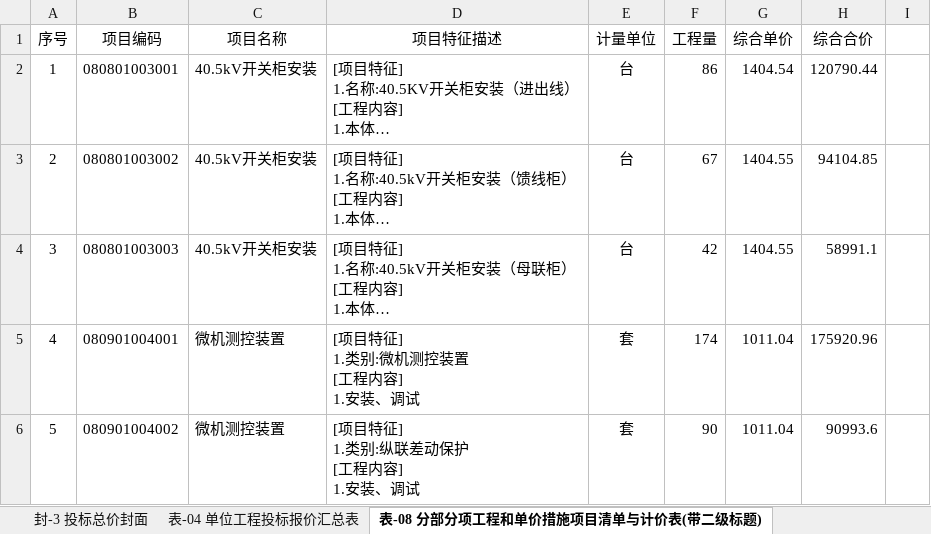
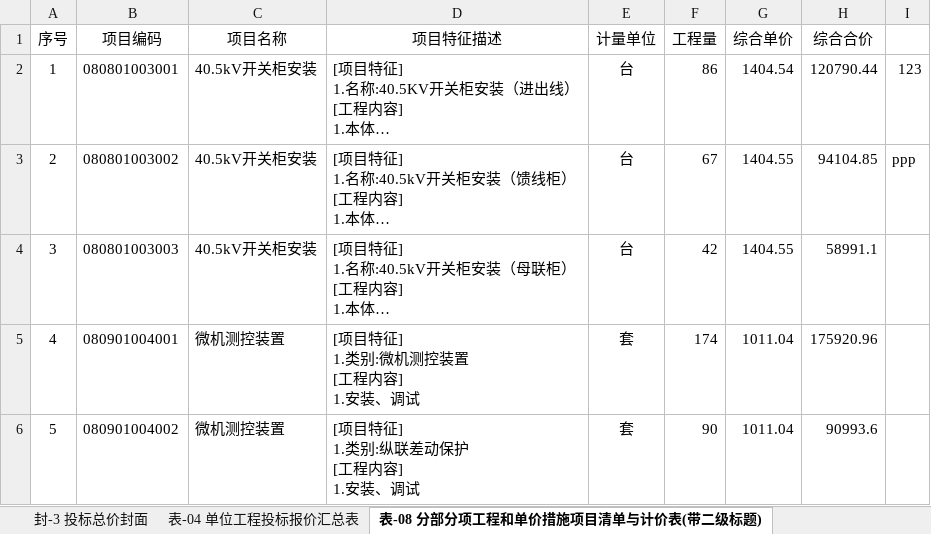
Before and after one commit to keshengtiquan/my-template-api, an Excel workbook: static/变电所（东南段）.xlsx, sheet 表-08 分部分项工程和单价措施项目清单与计价表(带二级标题), drawn as a sheet; only a part is shown; long unchanged cells end in …; values as stored, in another font and other column widths than the file's, no borders; the diff names each change by its address in the sheet, - before the commit and + after, or states it on an @@ line.

```diff
--- a/static/变电所（东南段）.xlsx (sheet 表-08 分部分项工程和单价措施项目清单与计价表(带二级标题))
+++ b/static/变电所（东南段）.xlsx (sheet 表-08 分部分项工程和单价措施项目清单与计价表(带二级标题))
-I2: (empty)
+I2: 123
-I3: (empty)
+I3: ppp
```
Also changed, not shown: 20 other files.
